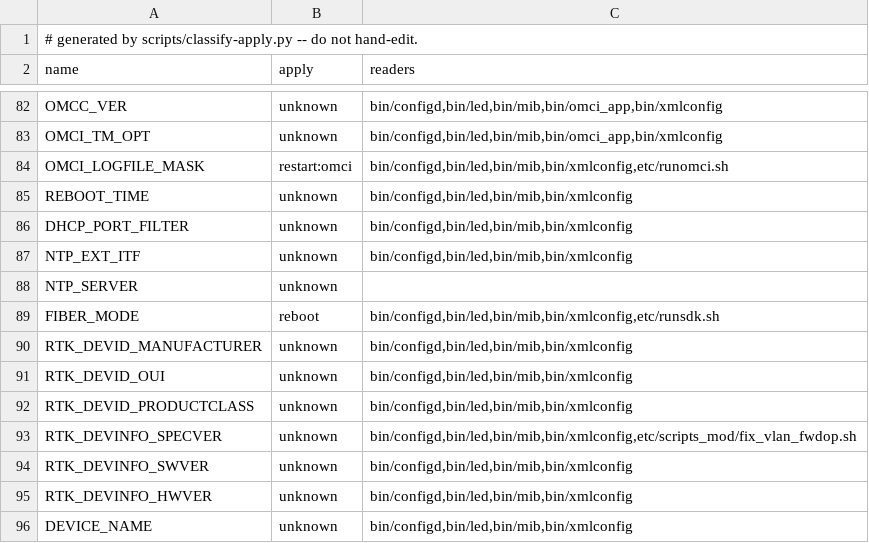
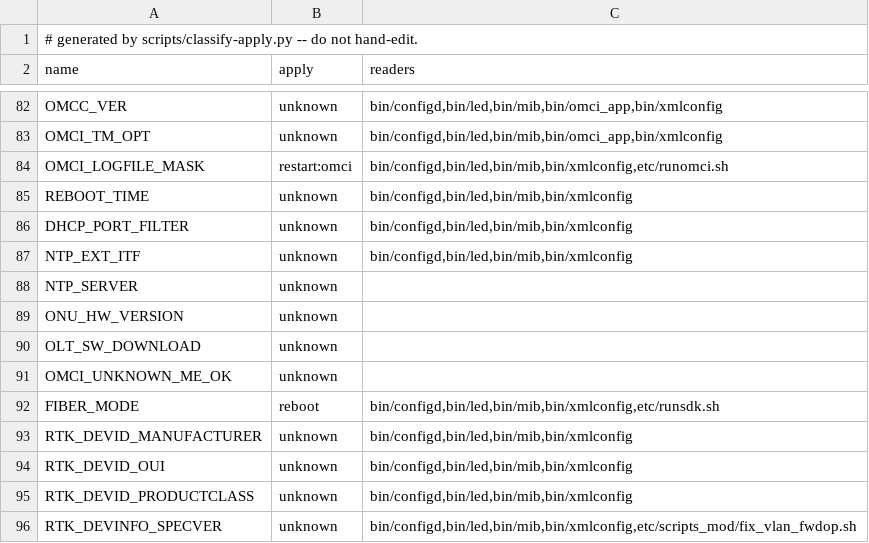
Before and after one commit to AndreZiviani/odi-ui, a TSV file: schema/consumers.tsv, drawn as a sheet; only a part is shown, gaps mark what is left out; the shorter side is filled out with more unchanged rows.

```diff
--- a/schema/consumers.tsv
+++ b/schema/consumers.tsv
@@ -88,2 +88,5 @@ NTP_EXT_ITF	unknown	bin/configd,bin/led,bin/mib,bin/xmlconfig
 NTP_SERVER	unknown	
+ONU_HW_VERSION	unknown	
+OLT_SW_DOWNLOAD	unknown	
+OMCI_UNKNOWN_ME_OK	unknown	
 FIBER_MODE	reboot	bin/configd,bin/led,bin/mib,bin/xmlconfig,etc/runsdk.sh
```
Also changed, not shown: schema/keys.tsv, schema/meta.tsv, 12 other files.
